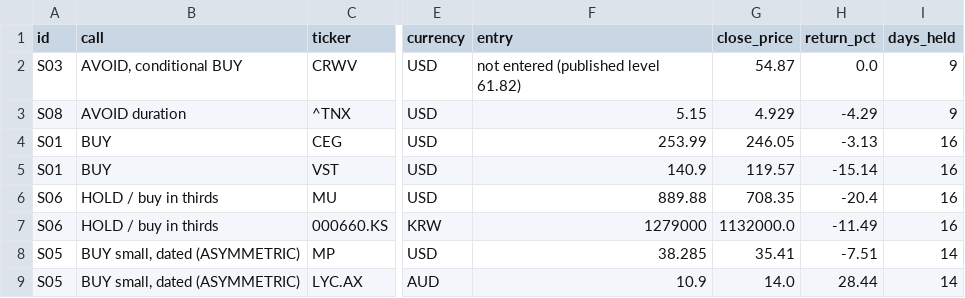
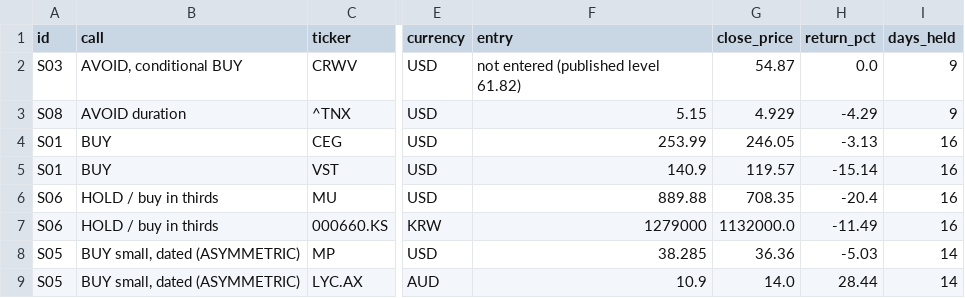
Before and after one commit to Interregnum-Research/record, a CSV file: scorecard.csv, drawn as a sheet; only a part is shown, gaps mark what is left out; the diff names each change by its address in the sheet, - before the commit and + after, or states it on an @@ line.

```diff
--- a/scorecard.csv
+++ b/scorecard.csv
-G8 (close_price): 35.41
+G8 (close_price): 36.36
-H8 (return_pct): -7.51
+H8 (return_pct): -5.03
```
Also changed, not shown: book.csv, 3 other files.
